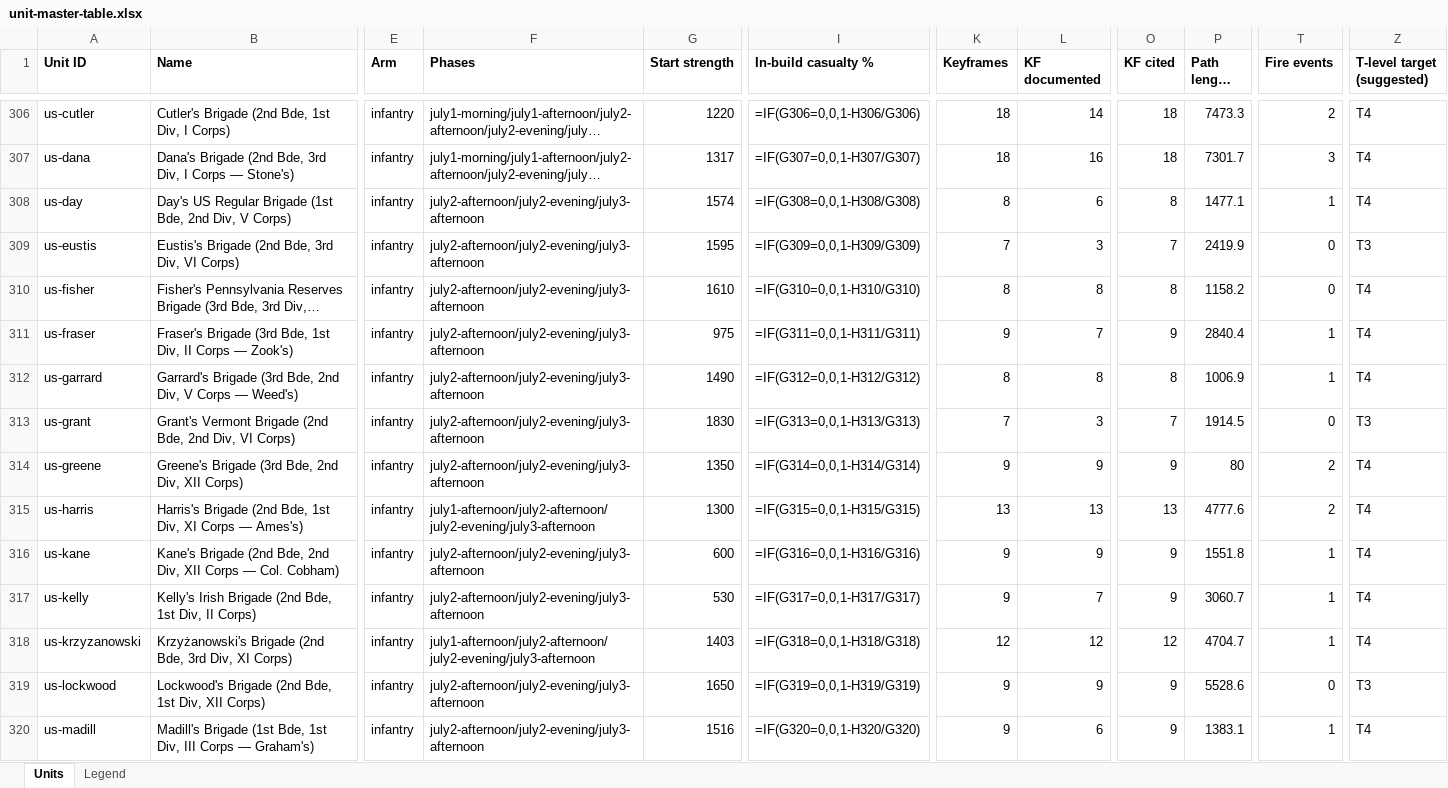
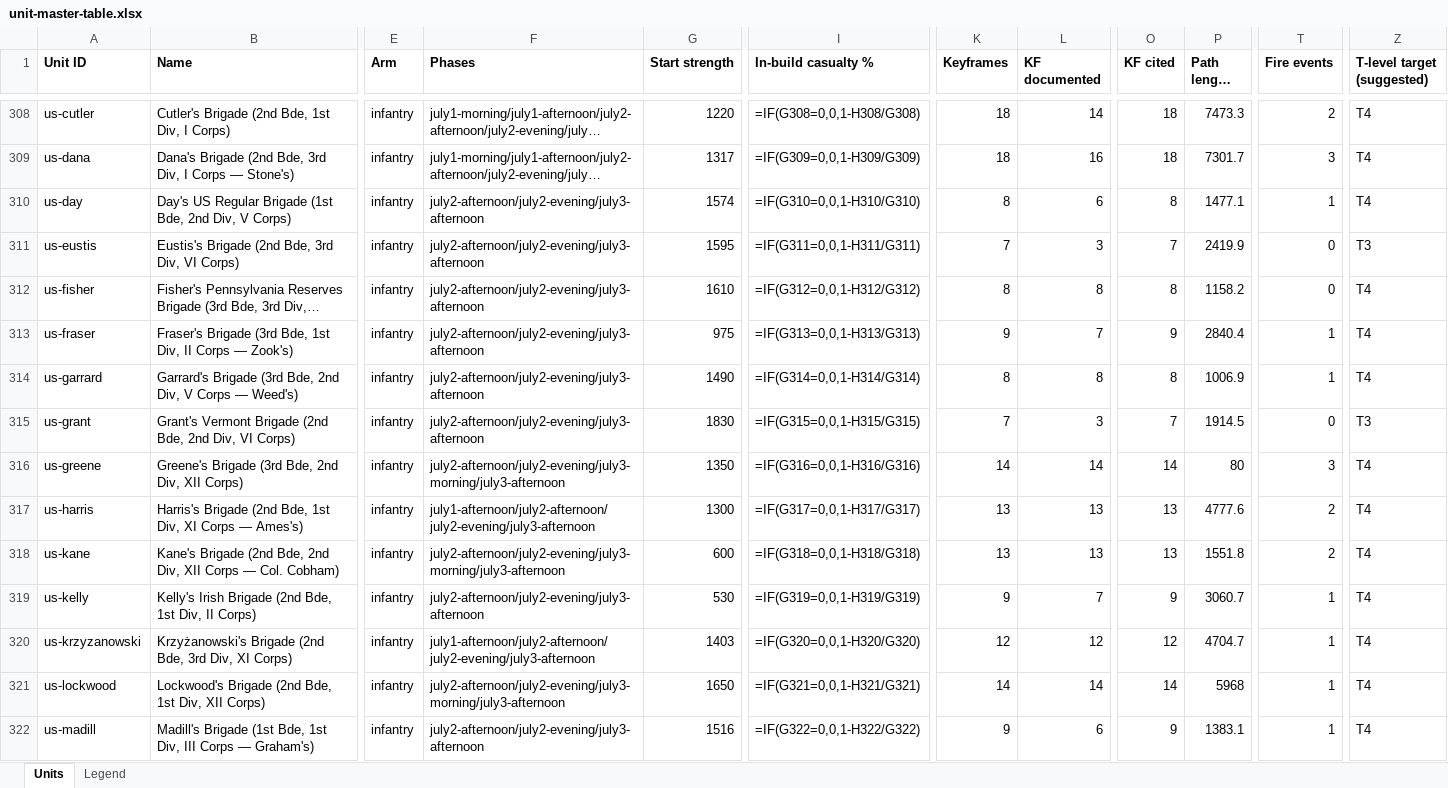
Before and after one commit to wam94/battle-atlas, an Excel workbook: docs/reconstruction/audit/unit-master-table.xlsx, sheet Units, drawn as a sheet; only a part is shown, gaps mark what is left out; long unchanged cells end in …; values as stored, in another font and other column widths than the file's, no borders; formulas without a stored value are shown as written; addresses are those after the commit; the diff covers the shown part only; the diff names each change by its address in the sheet, - before the commit and + after, or states it on an @@ line.

Commit message:
July 3 morning phase: manifest, register, overlay, moments, ED-78, and suite extensions

```diff
--- a/docs/reconstruction/audit/unit-master-table.xlsx (sheet Units)
+++ b/docs/reconstruction/audit/unit-master-table.xlsx (sheet Units)
-I308 (In-build casualty %): =IF(G306=0,0,1-H306/G306)
+I308 (In-build casualty %): =IF(G308=0,0,1-H308/G308)
-I309 (In-build casualty %): =IF(G307=0,0,1-H307/G307)
+I309 (In-build casualty %): =IF(G309=0,0,1-H309/G309)
-I310 (In-build casualty %): =IF(G308=0,0,1-H308/G308)
+I310 (In-build casualty %): =IF(G310=0,0,1-H310/G310)
-I311 (In-build casualty %): =IF(G309=0,0,1-H309/G309)
+I311 (In-build casualty %): =IF(G311=0,0,1-H311/G311)
-I312 (In-build casualty %): =IF(G310=0,0,1-H310/G310)
+I312 (In-build casualty %): =IF(G312=0,0,1-H312/G312)
-I313 (In-build casualty %): =IF(G311=0,0,1-H311/G311)
+I313 (In-build casualty %): =IF(G313=0,0,1-H313/G313)
-I314 (In-build casualty %): =IF(G312=0,0,1-H312/G312)
+I314 (In-build casualty %): =IF(G314=0,0,1-H314/G314)
-I315 (In-build casualty %): =IF(G313=0,0,1-H313/G313)
+I315 (In-build casualty %): =IF(G315=0,0,1-H315/G315)
-F316 (Phases): july2-afternoon/july2-evening/july3-afternoon
+F316 (Phases): july2-afternoon/july2-evening/july3-morning/july3-afternoon
-I316 (In-build casualty %): =IF(G314=0,0,1-H314/G314)
+I316 (In-build casualty %): =IF(G316=0,0,1-H316/G316)
-K316 (Keyframes): 9
+K316 (Keyframes): 14
-L316 (KF documented): 9
+L316 (KF documented): 14
-O316 (KF cited): 9
+O316 (KF cited): 14
-T316 (Fire events): 2
+T316 (Fire events): 3
-I317 (In-build casualty %): =IF(G315=0,0,1-H315/G315)
+I317 (In-build casualty %): =IF(G317=0,0,1-H317/G317)
-F318 (Phases): july2-afternoon/july2-evening/july3-afternoon
+F318 (Phases): july2-afternoon/july2-evening/july3-morning/july3-afternoon
-I318 (In-build casualty %): =IF(G316=0,0,1-H316/G316)
+I318 (In-build casualty %): =IF(G318=0,0,1-H318/G318)
-K318 (Keyframes): 9
+K318 (Keyframes): 13
-L318 (KF documented): 9
+L318 (KF documented): 13
-O318 (KF cited): 9
+O318 (KF cited): 13
-T318 (Fire events): 1
+T318 (Fire events): 2
-I319 (In-build casualty %): =IF(G317=0,0,1-H317/G317)
+I319 (In-build casualty %): =IF(G319=0,0,1-H319/G319)
-I320 (In-build casualty %): =IF(G318=0,0,1-H318/G318)
+I320 (In-build casualty %): =IF(G320=0,0,1-H320/G320)
-F321 (Phases): july2-afternoon/july2-evening/july3-afternoon
+F321 (Phases): july2-afternoon/july2-evening/july3-morning/july3-afternoon
-I321 (In-build casualty %): =IF(G319=0,0,1-H319/G319)
+I321 (In-build casualty %): =IF(G321=0,0,1-H321/G321)
-K321 (Keyframes): 9
+K321 (Keyframes): 14
-L321 (KF documented): 9
+L321 (KF documented): 14
-O321 (KF cited): 9
+O321 (KF cited): 14
-P321 (Path length (m)): 5528.6
+P321 (Path length (m)): 5968
-T321 (Fire events): 0
+T321 (Fire events): 1
-Z321 (T-level target (suggested)): T3
+Z321 (T-level target (suggested)): T4
-I322 (In-build casualty %): =IF(G320=0,0,1-H320/G320)
+I322 (In-build casualty %): =IF(G322=0,0,1-H322/G322)
```
Also changed, not shown: 3 added rows, 1 removed row and 125 edited cells elsewhere in this sheet, 12 other files.
